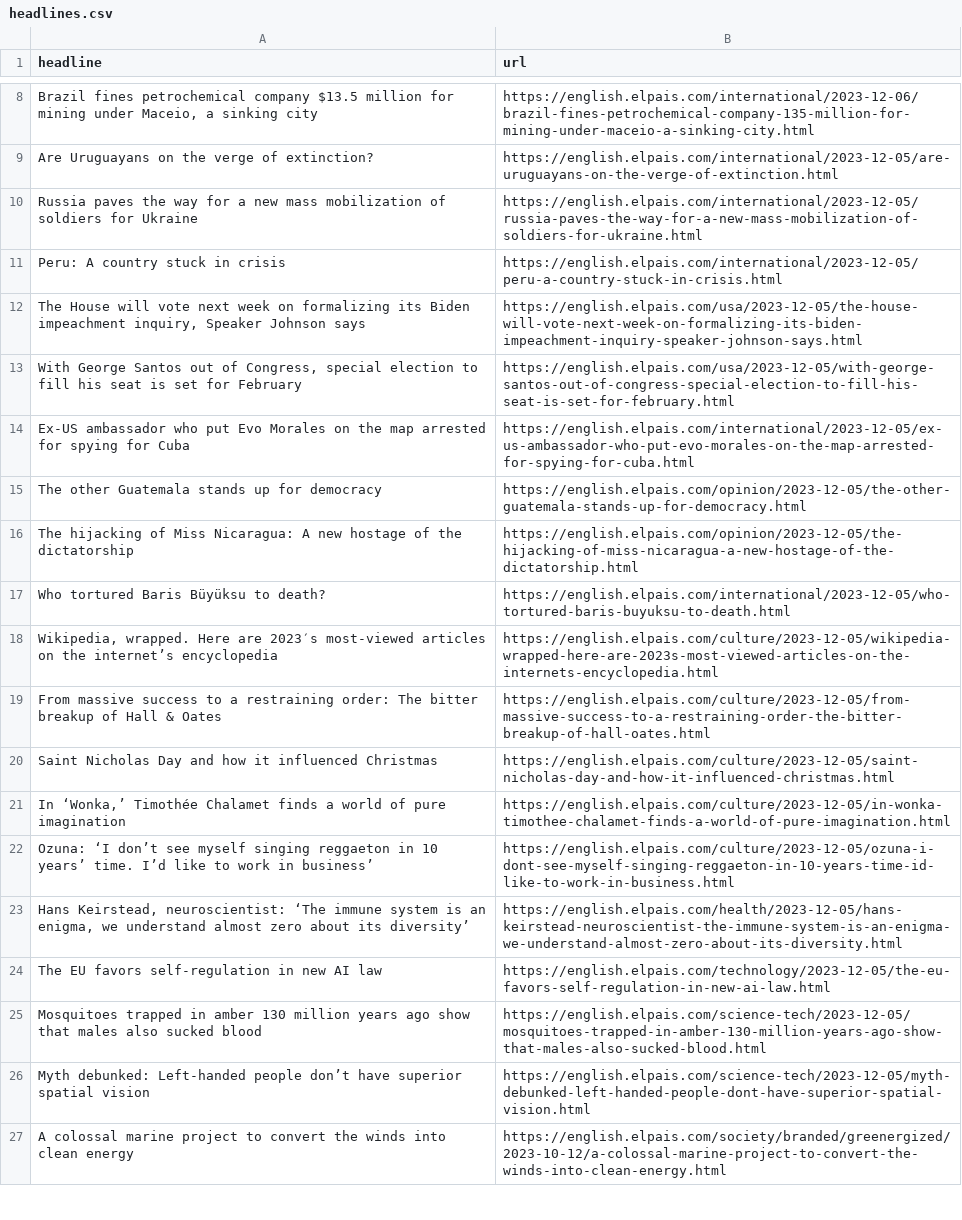
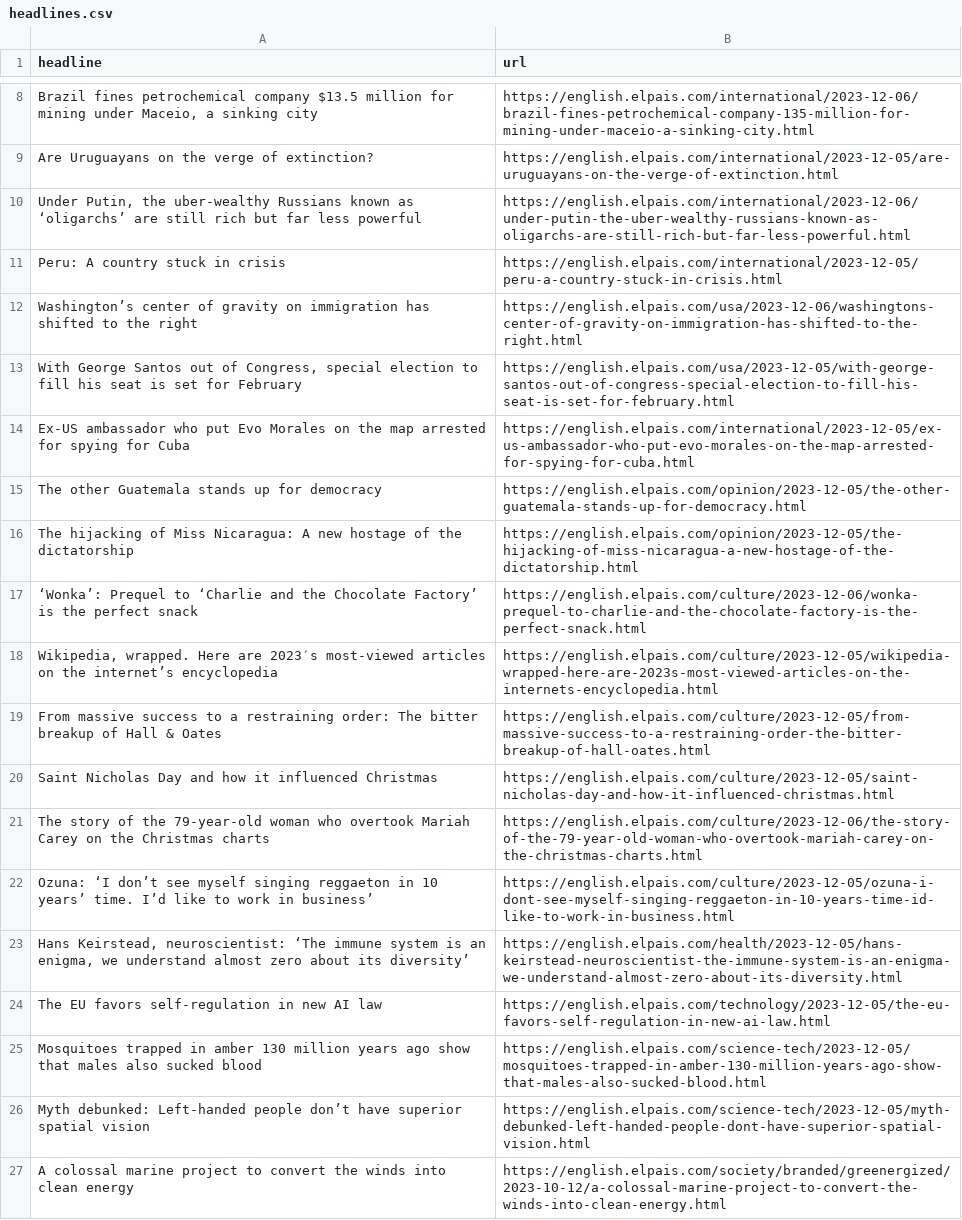
Before and after one commit to dlaiu/headlines-scraper, a CSV file: headlines.csv, drawn as a sheet; only a part is shown, gaps mark what is left out; removed rows and columns are numbered as before the commit, all else as after; the diff names each change by its address in the sheet, - before the commit and + after, or states it on an @@ line.

```diff
--- a/headlines.csv
+++ b/headlines.csv
-row 10: Russia paves the way for a new mass mobilization of soldiers for Ukraine | https://english.elpais.com/international/2023-12-05/russia-paves-the-way-for-a-new-mass-mobilization-of-soldiers-for-ukraine.html
+row 10: Under Putin, the uber-wealthy Russians known as ‘oligarchs’ are still rich but far less powerful | https://english.elpais.com/international/2023-12-06/under-putin-the-uber-wealthy-russians-known-as-oligarchs-are-still-rich-but-far-less-powerful.html
-row 12: The House will vote next week on formalizing its Biden impeachment inquiry, Speaker Johnson says | https://english.elpais.com/usa/2023-12-05/the-house-will-vote-next-week-on-formalizing-its-biden-impeachment-inquiry-speaker-johnson-says.html
+row 12: Washington’s center of gravity on immigration has shifted to the right | https://english.elpais.com/usa/2023-12-06/washingtons-center-of-gravity-on-immigration-has-shifted-to-the-right.html
-row 17: Who tortured Baris Büyüksu to death? | https://english.elpais.com/international/2023-12-05/who-tortured-baris-buyuksu-to-death.html
+row 17: ‘Wonka’: Prequel to ‘Charlie and the Chocolate Factory’ is the perfect snack | https://english.elpais.com/culture/2023-12-06/wonka-prequel-to-charlie-and-the-chocolate-factory-is-the-perfect-snack.html
-row 21: In ‘Wonka,’ Timothée Chalamet finds a world of pure imagination | https://english.elpais.com/culture/2023-12-05/in-wonka-timothee-chalamet-finds-a-world-of-pure-imagination.html
+row 21: The story of the 79-year-old woman who overtook Mariah Carey on the Christmas charts | https://english.elpais.com/culture/2023-12-06/the-story-of-the-79-year-old-woman-who-overtook-mariah-carey-on-the-christmas-charts.html
```
